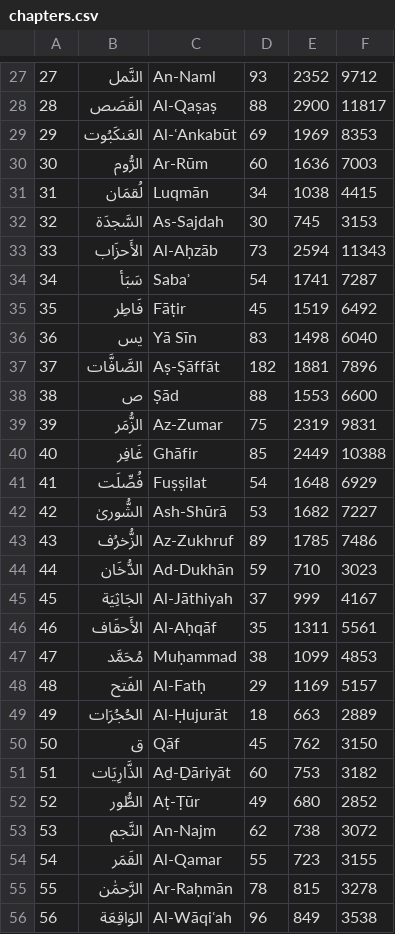
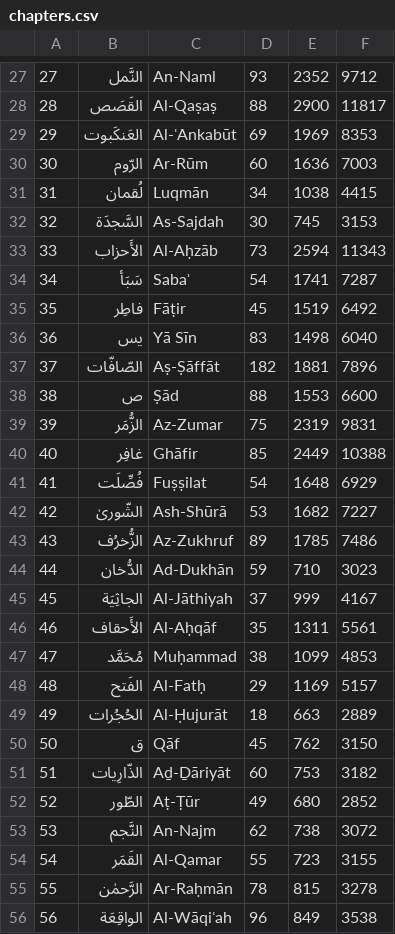
Before and after one commit to omarelladen/GTKHafiz, a CSV file: data/csv/chapters.csv, drawn as a sheet; only a part is shown, gaps mark what is left out; the diff covers the shown part only.

```diff
--- a/data/csv/chapters.csv
+++ b/data/csv/chapters.csv
@@ -28,29 +28,29 @@
 28,القَصَص,Al-Qaṣaṣ,88,2900,11817
-29,العَنكَبُوت,Al-ʿAnkabūt,69,1969,8353
-30,الرُّوم,Ar-Rūm,60,1636,7003
-31,لُقمَان,Luqmān,34,1038,4415
+29,العَنكَبوت,Al-ʿAnkabūt,69,1969,8353
+30,الرّوم,Ar-Rūm,60,1636,7003
+31,لُقمان,Luqmān,34,1038,4415
 32,السَّجدَة,As-Sajdah,30,745,3153
-33,الأَحزَاب,Al-Aḥzāb ,73,2594,11343
+33,الأَحزاب,Al-Aḥzāb ,73,2594,11343
 34,سَبَأ,Sabaʾ,54,1741,7287
-35,فَاطِر,Fāṭir,45,1519,6492
+35,فاطِر,Fāṭir,45,1519,6492
 36,يس,Yā Sīn,83,1498,6040
-37,الصَّافَّات,Aṣ-Ṣāffāt,182,1881,7896
+37,الصّافّات,Aṣ-Ṣāffāt,182,1881,7896
 38,ص,Ṣād,88,1553,6600
 39,الزُّمَر,Az-Zumar,75,2319,9831
-40,غَافِر,Ghāfir,85,2449,10388
+40,غافِر,Ghāfir,85,2449,10388
 41,فُصِّلَت,Fuṣṣilat,54,1648,6929
-42,الشُّورىٰ,Ash-Shūrā,53,1682,7227
+42,الشّورىٰ,Ash-Shūrā,53,1682,7227
 43,الزُّخرُف,Az-Zukhruf,89,1785,7486
-44,الدُّخَان,Ad-Dukhān,59,710,3023
-45,الجَاثِيَة,Al-Jāthiyah,37,999,4167
-46,الأَحقَاف,Al-Aḥqāf,35,1311,5561
+44,الدُّخان,Ad-Dukhān,59,710,3023
+45,الجاثِيَة,Al-Jāthiyah,37,999,4167
+46,الأَحقاف,Al-Aḥqāf,35,1311,5561
 47,مُحَمَّد,Muḥammad,38,1099,4853
 48,الفَتح,Al-Fatḥ,29,1169,5157
-49,الحُجُرَات,Al-Ḥujurāt,18,663,2889
+49,الحُجُرات,Al-Ḥujurāt,18,663,2889
 50,ق,Qāf,45,762,3150
-51,الذَّارِيَات,Aḏ-Ḏāriyāt,60,753,3182
-52,الطُّور,Aṭ-Ṭūr,49,680,2852
+51,الذّارِيات,Aḏ-Ḏāriyāt,60,753,3182
+52,الطّور,Aṭ-Ṭūr,49,680,2852
 53,النَّجم,An-Najm,62,738,3072
 54,القَمَر,Al-Qamar,55,723,3155
-55,الرَّحمَٰن,Ar-Raḥmān,78,815,3278
-56,الوَاقِعَة,Al-Wāqiʿah,96,849,3538
+55,الرَّحمٰن,Ar-Raḥmān,78,815,3278
+56,الواقِعَة,Al-Wāqiʿah,96,849,3538
```
Also changed, not shown: 46 edited cells elsewhere in this file.
